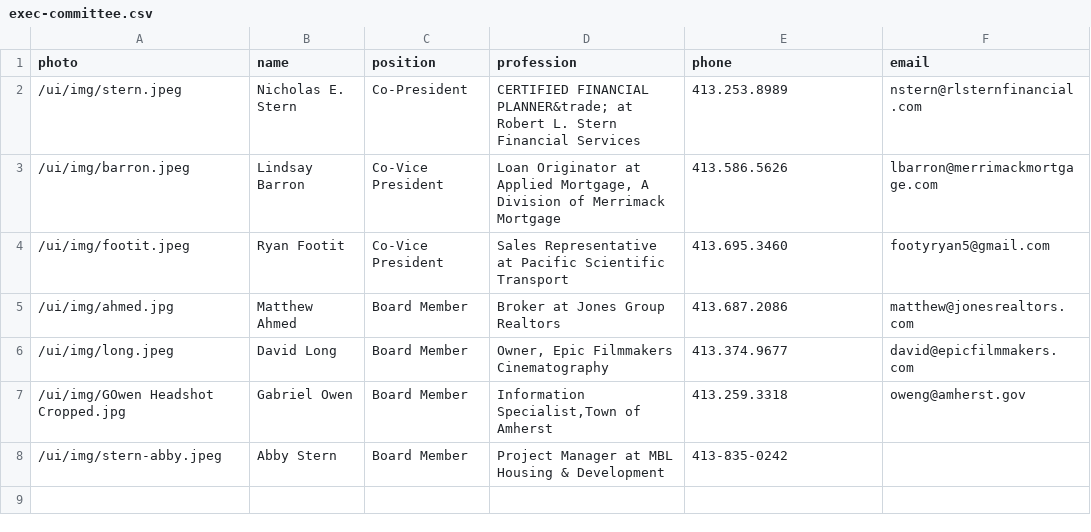
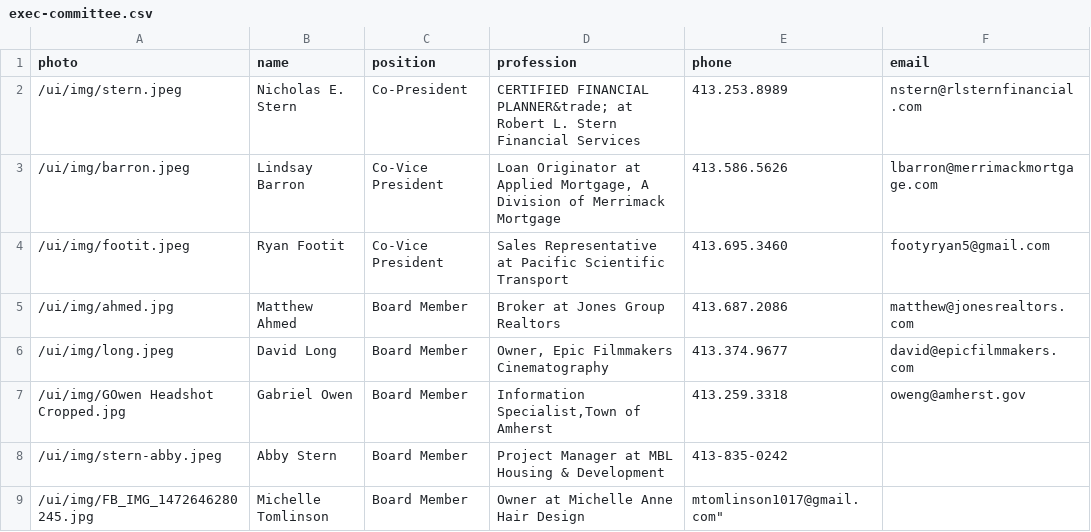
Before and after one commit to clearbold/ayp, a CSV file: _data/exec-committee.csv, drawn as a sheet; the diff names each change by its address in the sheet, - before the commit and + after, or states it on an @@ line.

Commit message:
Update exec-committee.csv

```diff
--- a/_data/exec-committee.csv
+++ b/_data/exec-committee.csv
+row 9: /ui/img/FB_IMG_1472646280245.jpg | Michelle Tomlinson | Board Member | Owner at Michelle Anne Hair Design | mtomlinson1017@gmail.com"
```
